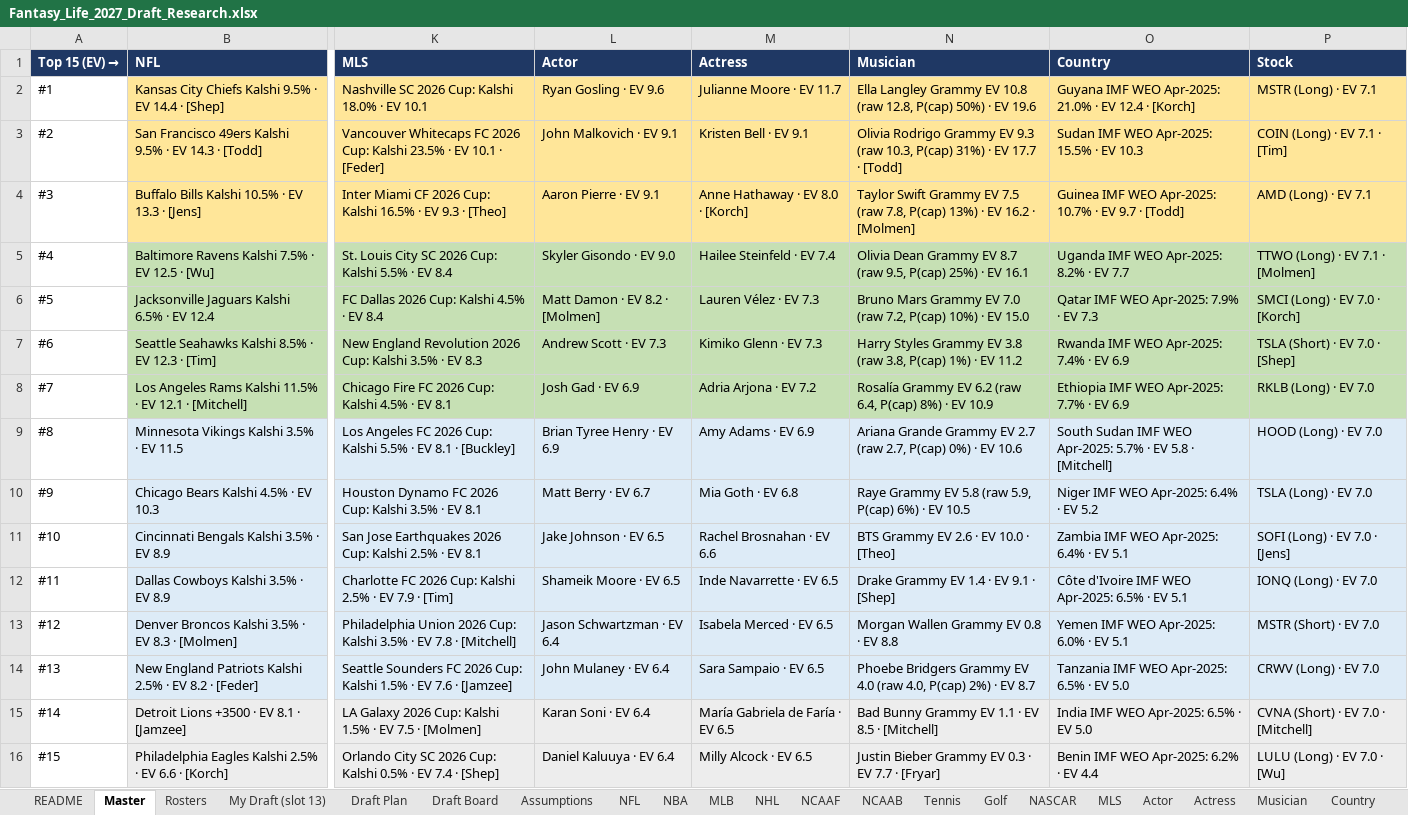
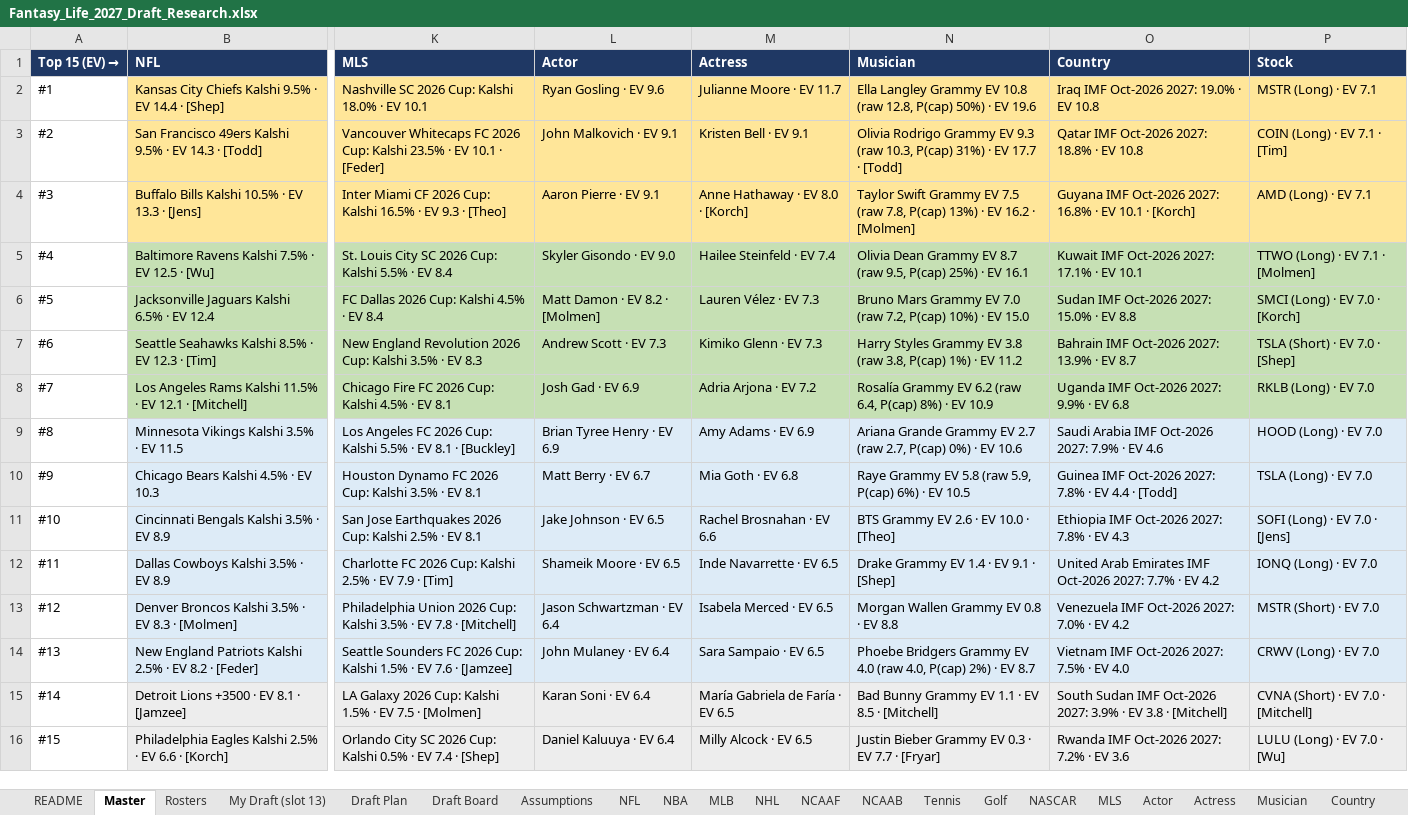
Before and after one commit to akorch16/fantasy_life, an Excel workbook: draft_guide/Fantasy_Life_2027_Draft_Research.xlsx, sheet Master, drawn as a sheet; only a part is shown, gaps mark what is left out; values as stored, in another font and other column widths than the file's, no borders; the diff names each change by its address in the sheet, - before the commit and + after, or states it on an @@ line.

```diff
--- a/draft_guide/Fantasy_Life_2027_Draft_Research.xlsx (sheet Master)
+++ b/draft_guide/Fantasy_Life_2027_Draft_Research.xlsx (sheet Master)
-O2 (Country): Guyana IMF WEO Apr-2025: 21.0% · EV 12.4 · [Korch]
+O2 (Country): Iraq IMF Oct-2026 2027: 19.0% · EV 10.8
-O3 (Country): Sudan IMF WEO Apr-2025: 15.5% · EV 10.3
+O3 (Country): Qatar IMF Oct-2026 2027: 18.8% · EV 10.8
-O4 (Country): Guinea IMF WEO Apr-2025: 10.7% · EV 9.7 · [Todd]
+O4 (Country): Guyana IMF Oct-2026 2027: 16.8% · EV 10.1 · [Korch]
-O5 (Country): Uganda IMF WEO Apr-2025: 8.2% · EV 7.7
+O5 (Country): Kuwait IMF Oct-2026 2027: 17.1% · EV 10.1
-O6 (Country): Qatar IMF WEO Apr-2025: 7.9% · EV 7.3
+O6 (Country): Sudan IMF Oct-2026 2027: 15.0% · EV 8.8
-O7 (Country): Rwanda IMF WEO Apr-2025: 7.4% · EV 6.9
+O7 (Country): Bahrain IMF Oct-2026 2027: 13.9% · EV 8.7
-O8 (Country): Ethiopia IMF WEO Apr-2025: 7.7% · EV 6.9
+O8 (Country): Uganda IMF Oct-2026 2027: 9.9% · EV 6.8
-O9 (Country): South Sudan IMF WEO Apr-2025: 5.7% · EV 5.8 · [Mitchell]
+O9 (Country): Saudi Arabia IMF Oct-2026 2027: 7.9% · EV 4.6
-O10 (Country): Niger IMF WEO Apr-2025: 6.4% · EV 5.2
+O10 (Country): Guinea IMF Oct-2026 2027: 7.8% · EV 4.4 · [Todd]
-O11 (Country): Zambia IMF WEO Apr-2025: 6.4% · EV 5.1
+O11 (Country): Ethiopia IMF Oct-2026 2027: 7.8% · EV 4.3
-O12 (Country): Côte d'Ivoire IMF WEO Apr-2025: 6.5% · EV 5.1
+O12 (Country): United Arab Emirates IMF Oct-2026 2027: 7.7% · EV 4.2
-O13 (Country): Yemen IMF WEO Apr-2025: 6.0% · EV 5.1
+O13 (Country): Venezuela IMF Oct-2026 2027: 7.0% · EV 4.2
-O14 (Country): Tanzania IMF WEO Apr-2025: 6.5% · EV 5.0
+O14 (Country): Vietnam IMF Oct-2026 2027: 7.5% · EV 4.0
-O15 (Country): India IMF WEO Apr-2025: 6.5% · EV 5.0
+O15 (Country): South Sudan IMF Oct-2026 2027: 3.9% · EV 3.8 · [Mitchell]
-O16 (Country): Benin IMF WEO Apr-2025: 6.2% · EV 4.4
+O16 (Country): Rwanda IMF Oct-2026 2027: 7.2% · EV 3.6
```
Also changed, not shown: sheet Country, sheet Draft Board, sheet My Draft (slot 13), sheet Draft Plan, sheet Rosters, sheet QA, 16 more sheets, 8 other files.
